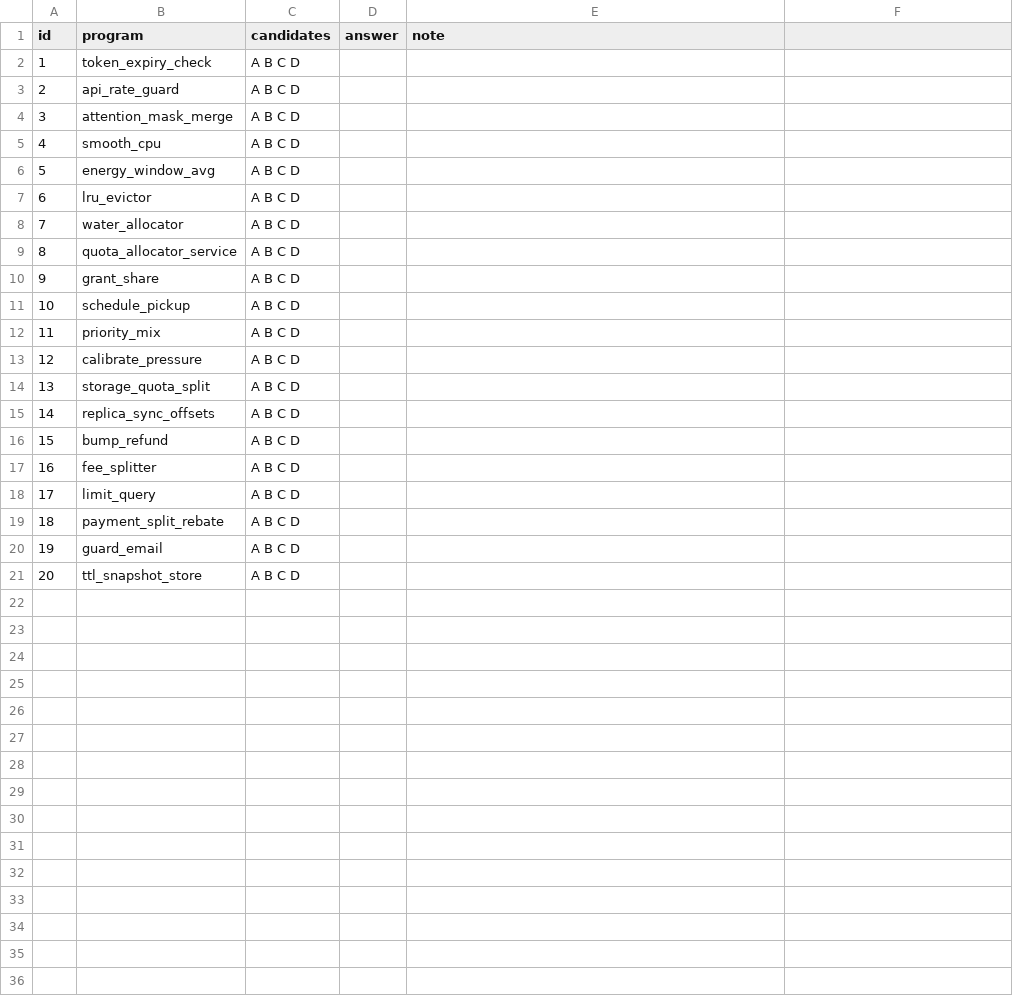
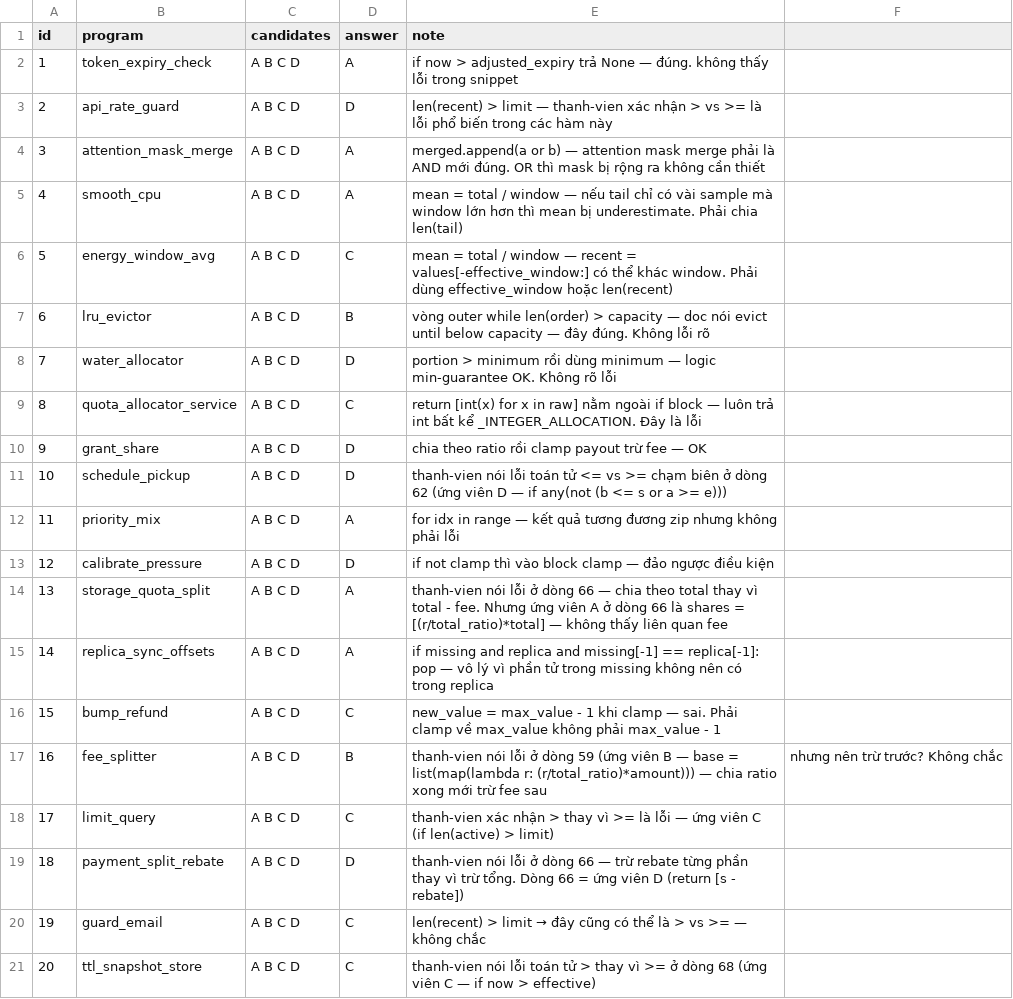
Before and after one commit to doanan293/grounded-or-guessed, a CSV file: docs/analysis/gt-review/mu/hoang-trung-kien.csv, drawn as a sheet.

Commit message:
feat: blind label re-review results (agreement, match with reviewed/original labels; non-blind answers excluded by a recorded rule) in report, paper and contributions

```diff
--- a/docs/analysis/gt-review/mu/hoang-trung-kien.csv
+++ b/docs/analysis/gt-review/mu/hoang-trung-kien.csv
@@ -1,21 +1,21 @@
 id,program,candidates,answer,note
-1,token_expiry_check,A B C D,,
-2,api_rate_guard,A B C D,,
-3,attention_mask_merge,A B C D,,
-4,smooth_cpu,A B C D,,
-5,energy_window_avg,A B C D,,
-6,lru_evictor,A B C D,,
-7,water_allocator,A B C D,,
-8,quota_allocator_service,A B C D,,
-9,grant_share,A B C D,,
-10,schedule_pickup,A B C D,,
-11,priority_mix,A B C D,,
-12,calibrate_pressure,A B C D,,
-13,storage_quota_split,A B C D,,
-14,replica_sync_offsets,A B C D,,
-15,bump_refund,A B C D,,
-16,fee_splitter,A B C D,,
-17,limit_query,A B C D,,
-18,payment_split_rebate,A B C D,,
-19,guard_email,A B C D,,
-20,ttl_snapshot_store,A B C D,,
+1,token_expiry_check,A B C D,A,if now > adjusted_expiry trả None — đúng. không thấy lỗi trong snippet
+2,api_rate_guard,A B C D,D,len(recent) > limit — thanh-vien xác nhận > vs >= là lỗi phổ biến trong các hàm này
+3,attention_mask_merge,A B C D,A,merged.append(a or b) — attention mask merge phải là AND mới đúng. OR thì mask bị rộng ra không cần thiết
+4,smooth_cpu,A B C D,A,mean = total / window — nếu tail chỉ có vài sample mà window lớn hơn thì mean bị underestimate. Phải chia len(tail)
+5,energy_window_avg,A B C D,C,mean = total / window — recent = values[-effective_window:] có thể khác window. Phải dùng effective_window hoặc len(recent)
+6,lru_evictor,A B C D,B,vòng outer while len(order) > capacity — doc nói evict until below capacity — đây đúng. Không lỗi rõ
+7,water_allocator,A B C D,D,portion > minimum rồi dùng minimum — logic min-guarantee OK. Không rõ lỗi
+8,quota_allocator_service,A B C D,C,return [int(x) for x in raw] nằm ngoài if block — luôn trả int bất kể _INTEGER_ALLOCATION. Đây là lỗi
+9,grant_share,A B C D,D,chia theo ratio rồi clamp payout trừ fee — OK
+10,schedule_pickup,A B C D,D,thanh-vien nói lỗi toán tử <= vs >= chạm biên ở dòng 62 (ứng viên D — if any(not (b <= s or a >= e)))
+11,priority_mix,A B C D,A,for idx in range — kết quả tương đương zip nhưng không phải lỗi
+12,calibrate_pressure,A B C D,D,if not clamp thì vào block clamp — đảo ngược điều kiện
+13,storage_quota_split,A B C D,A,thanh-vien nói lỗi ở dòng 66 — chia theo total thay vì total - fee. Nhưng ứng viên A ở dòng 66 là shares = [(r/total_ratio)*total] — không thấy liên quan fee
+14,replica_sync_offsets,A B C D,A,if missing and replica and missing[-1] == replica[-1]: pop — vô lý vì phần tử trong missing không nên có trong replica
+15,bump_refund,A B C D,C,new_value = max_value - 1 khi clamp — sai. Phải clamp về max_value không phải max_value - 1
+16,fee_splitter,A B C D,B,thanh-vien nói lỗi ở dòng 59 (ứng viên B — base = list(map(lambda r: (r/total_ratio)*amount))) — chia ratio xong mới trừ fee sau, nhưng nên trừ trước? Không chắc
+17,limit_query,A B C D,C,thanh-vien xác nhận > thay vì >= là lỗi — ứng viên C (if len(active) > limit)
+18,payment_split_rebate,A B C D,D,thanh-vien nói lỗi ở dòng 66 — trừ rebate từng phần thay vì trừ tổng. Dòng 66 = ứng viên D (return [s - rebate])
+19,guard_email,A B C D,C,len(recent) > limit → đây cũng có thể là > vs >= — không chắc
+20,ttl_snapshot_store,A B C D,C,thanh-vien nói lỗi toán tử > thay vì >= ở dòng 68 (ứng viên C — if now > effective)
```
Also changed, not shown: docs/analysis/gt-review/mu/do-xuan-trang.csv, docs/analysis/gt-review/mu/mai-van-tung.csv, 17 other files.
